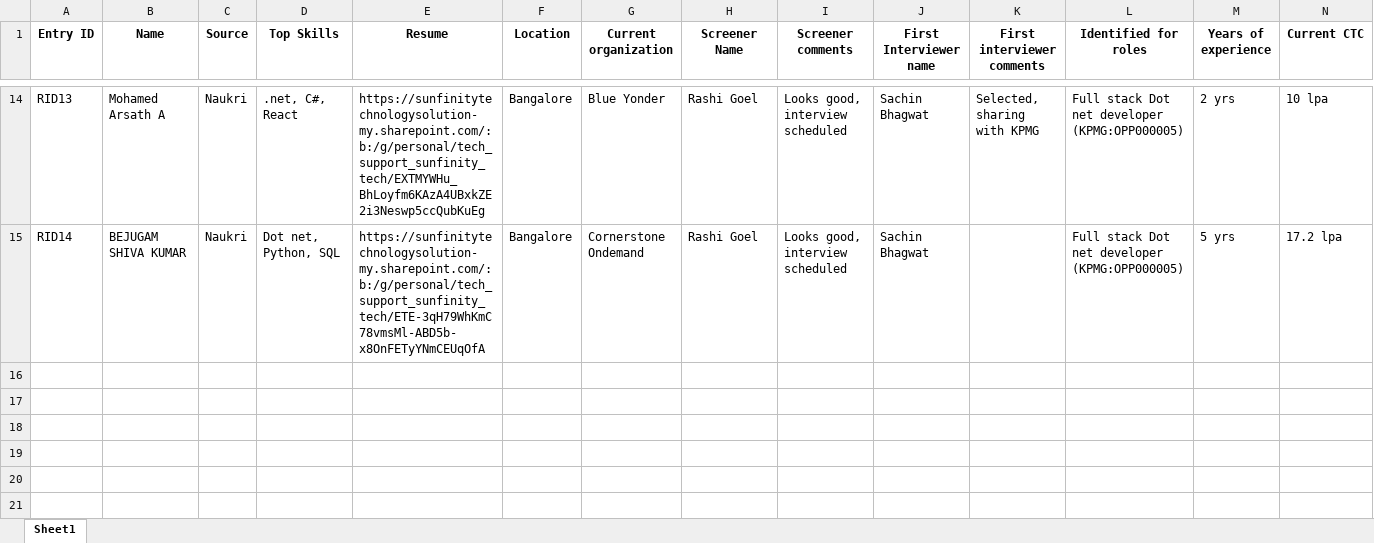
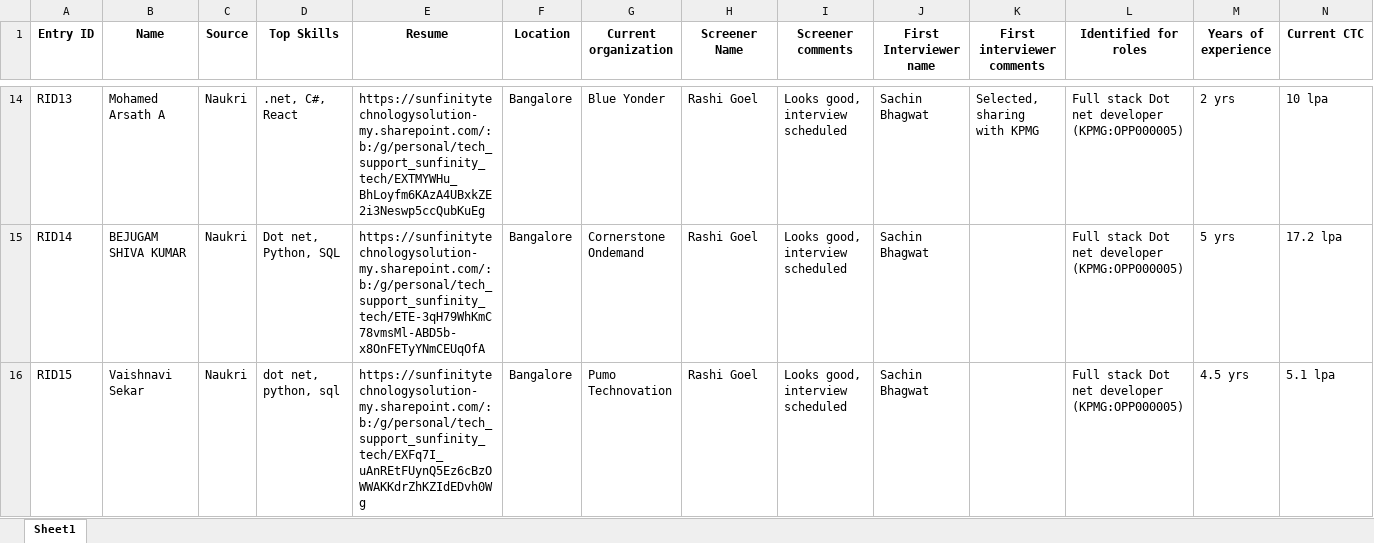
Before and after one commit to advait1307/sunfinity-crm, an Excel workbook: excel_files/resumes.xlsx, sheet Sheet1, drawn as a sheet; only a part is shown, gaps mark what is left out; values as stored, in another font and other column widths than the file's, no borders; the diff names each change by its address in the sheet, - before the commit and + after, or states it on an @@ line.

Commit message:
Update Excel file

```diff
--- a/excel_files/resumes.xlsx (sheet Sheet1)
+++ b/excel_files/resumes.xlsx (sheet Sheet1)
+row 16: RID15 | Vaishnavi Sekar | Naukri | dot net, python, sql | https://sunfinitytechnologysolution-my.sharepoint.com/:b:/g/personal/tech_support_sunfinity_tech/EXFq7I_uAnREtFUynQ5Ez6cBzOWWAKKdrZhKZIdEDvh0Wg | Bangalore | Pumo Technovation | Rashi Goel | Looks good, interview scheduled | Sachin Bhagwat |  | Full stack Dot net developer (KPMG:OPP000005) | 4.5 yrs | 5.1 lpa
```
